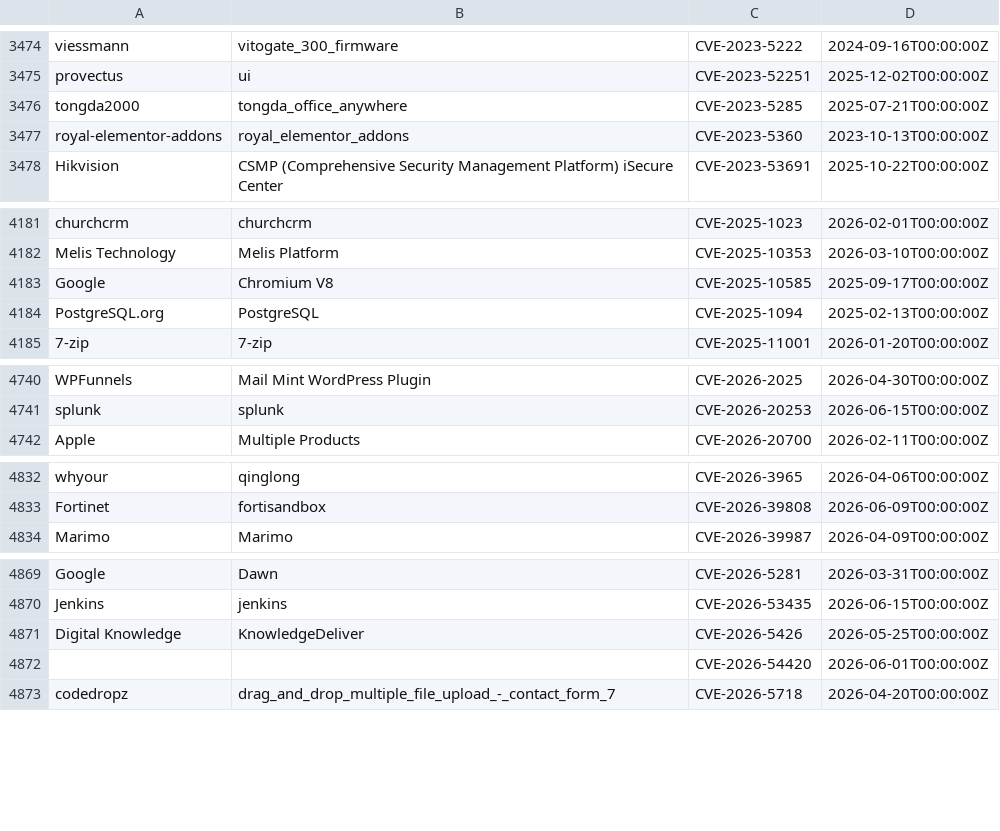
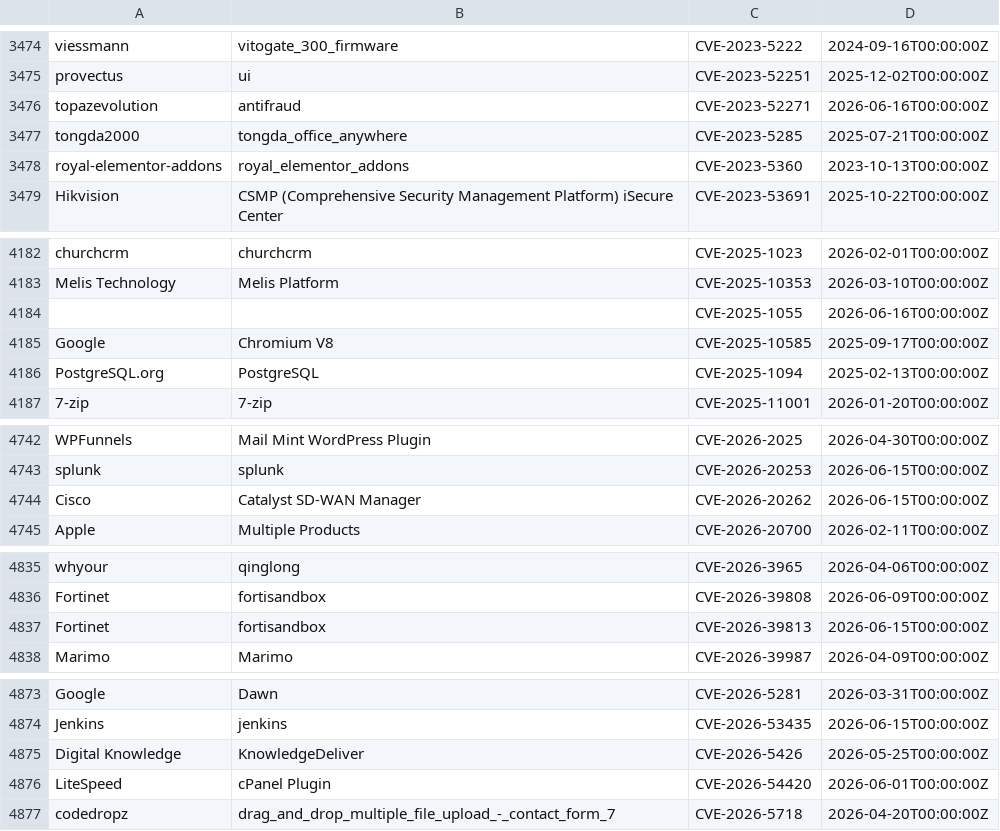
Before and after one commit to Serfies/kev-mirror, a CSV file: data/vulncheck_kev.csv, drawn as a sheet; only a part is shown, gaps mark what is left out.

Commit message:
sync: update vulncheck_kev.csv (4966 rows)
Fetched from VulnCheck KEV Community API backup.

Auto-generated by update-vulncheck-kev.sh.

```diff
--- a/data/vulncheck_kev.csv
+++ b/data/vulncheck_kev.csv
@@ -3475,2 +3475,3 @@
 "provectus","ui","CVE-2023-52251","2025-12-02T00:00:00Z"
+"topazevolution","antifraud","CVE-2023-52271","2026-06-16T00:00:00Z"
 "tongda2000","tongda_office_anywhere","CVE-2023-5285","2025-07-21T00:00:00Z"
@@ -4182,2 +4183,3 @@
 "Melis Technology","Melis Platform","CVE-2025-10353","2026-03-10T00:00:00Z"
+"","","CVE-2025-1055","2026-06-16T00:00:00Z"
 "Google","Chromium V8","CVE-2025-10585","2025-09-17T00:00:00Z"
@@ -4741,2 +4743,3 @@
 "splunk","splunk","CVE-2026-20253","2026-06-15T00:00:00Z"
+"Cisco","Catalyst SD-WAN Manager","CVE-2026-20262","2026-06-15T00:00:00Z"
 "Apple","Multiple Products","CVE-2026-20700","2026-02-11T00:00:00Z"
@@ -4833,2 +4836,3 @@
 "Fortinet","fortisandbox","CVE-2026-39808","2026-06-09T00:00:00Z"
+"Fortinet","fortisandbox","CVE-2026-39813","2026-06-15T00:00:00Z"
 "Marimo","Marimo","CVE-2026-39987","2026-04-09T00:00:00Z"
@@ -4871,3 +4875,3 @@
 "Digital Knowledge","KnowledgeDeliver","CVE-2026-5426","2026-05-25T00:00:00Z"
-"","","CVE-2026-54420","2026-06-01T00:00:00Z"
+"LiteSpeed","cPanel Plugin","CVE-2026-54420","2026-06-01T00:00:00Z"
 "codedropz","drag_and_drop_multiple_file_upload_-_contact_form_7","CVE-2026-5718","2026-04-20T00:00:00Z"
```
